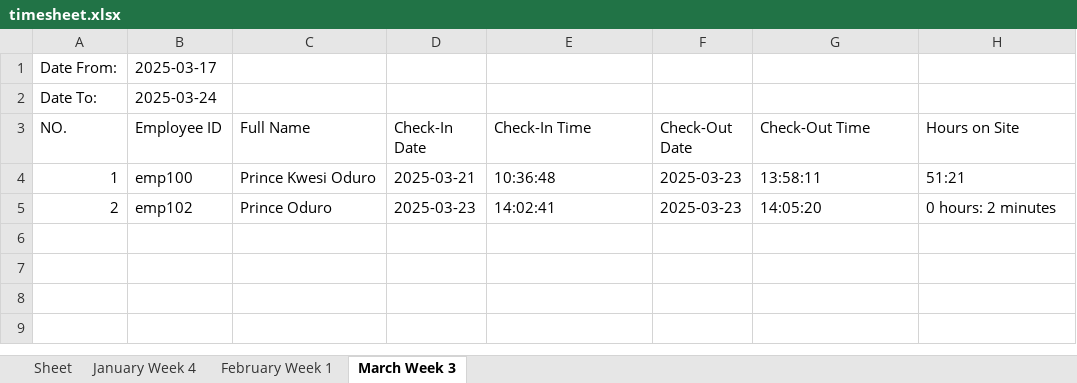
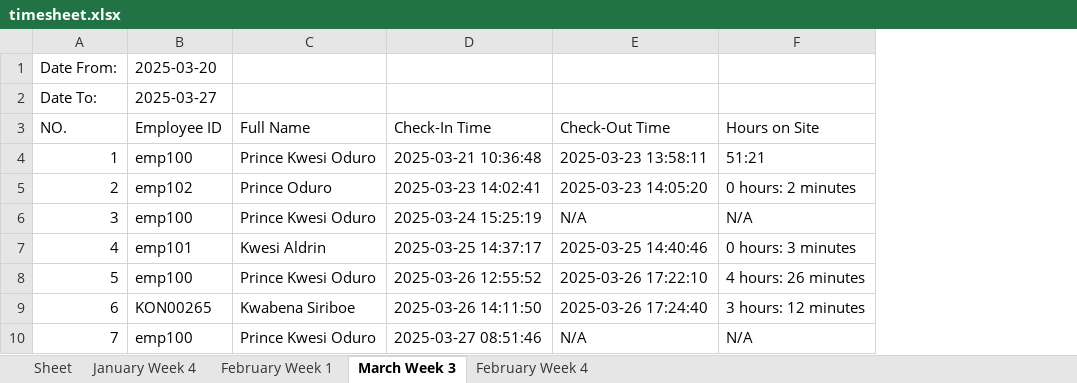
Before and after one commit to PrinceOduro1/NAMLC-S_TIMESHEET, an Excel workbook: timesheet.xlsx, sheet March Week 3, drawn as a sheet; values as stored, in another font and other column widths than the file's, no borders; removed rows and columns are numbered as before the commit, all else as after; the diff names each change by its address in the sheet, - before the commit and + after, or states it on an @@ line.

```diff
--- a/timesheet.xlsx (sheet March Week 3)
+++ b/timesheet.xlsx (sheet March Week 3)
+sheet tab: February Week 4
-column D (Check-In Date), rows 4-5: 2025-03-21 | 2025-03-23
-column F (Check-Out Date), rows 4-5: 2025-03-23 | 2025-03-23
-B1 (Employee ID): 2025-03-17
+B1 (Employee ID): 2025-03-20
-B2 (Employee ID): 2025-03-24
+B2 (Employee ID): 2025-03-27
-D4 (Check-In Time): 10:36:48
+D4 (Check-In Time): 2025-03-21 10:36:48
-E4 (Check-Out Time): 13:58:11
+E4 (Check-Out Time): 2025-03-23 13:58:11
-D5 (Check-In Time): 14:02:41
+D5 (Check-In Time): 2025-03-23 14:02:41
-E5 (Check-Out Time): 14:05:20
+E5 (Check-Out Time): 2025-03-23 14:05:20
+row 6: 3 | emp100 | Prince Kwesi Oduro | 2025-03-24 15:25:19 | N/A | N/A
+row 7: 4 | emp101 | Kwesi Aldrin | 2025-03-25 14:37:17 | 2025-03-25 14:40:46 | 0 hours: 3 minutes
+row 8: 5 | emp100 | Prince Kwesi Oduro | 2025-03-26 12:55:52 | 2025-03-26 17:22:10 | 4 hours: 26 minutes
+row 9: 6 | KON00265 | Kwabena Siriboe | 2025-03-26 14:11:50 | 2025-03-26 17:24:40 | 3 hours: 12 minutes
+row 10: 7 | emp100 | Prince Kwesi Oduro | 2025-03-27 08:51:46 | N/A | N/A
```
Also changed, not shown: 6 other files.
